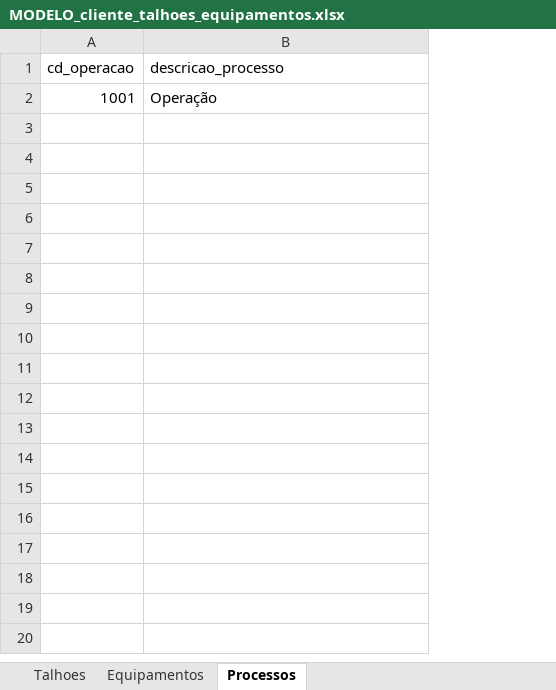
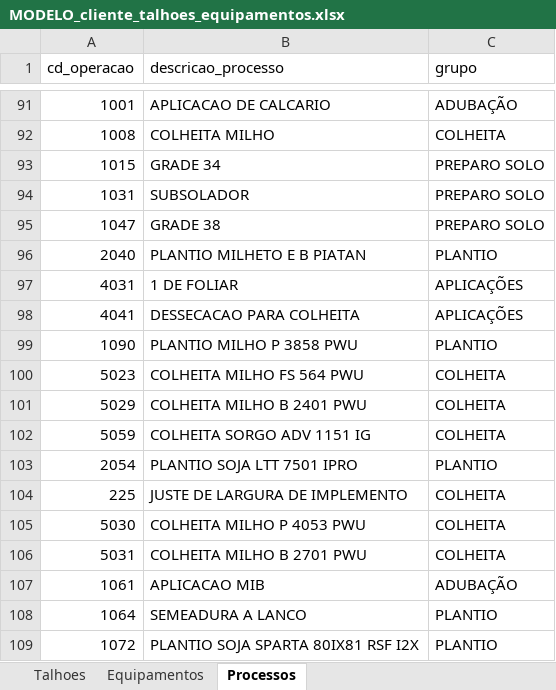
Before and after one commit to antoniomarcosdesa/relatorio-operacional-mapas-metas, an Excel workbook: clientes/agricrop/MODELO_cliente_talhoes_equipamentos.xlsx, sheet Processos, drawn as a sheet; only a part is shown, gaps mark what is left out; values as stored, in another font and other column widths than the file's, no borders; addresses are those after the commit; the diff covers the shown part only; the diff names each change by its address in the sheet, - before the commit and + after, or states it on an @@ line.

```diff
--- a/clientes/agricrop/MODELO_cliente_talhoes_equipamentos.xlsx (sheet Processos)
+++ b/clientes/agricrop/MODELO_cliente_talhoes_equipamentos.xlsx (sheet Processos)
+column C (grupo), row 91: ADUBAÇÃO
-B91 (descricao_processo): Operação
+B91 (descricao_processo): APLICACAO DE CALCARIO
+row 92: 1008 | COLHEITA MILHO | COLHEITA
+row 93: 1015 | GRADE 34 | PREPARO SOLO
+row 94: 1031 | SUBSOLADOR | PREPARO SOLO
+row 95: 1047 | GRADE 38 | PREPARO SOLO
+row 96: 2040 | PLANTIO MILHETO E B PIATAN | PLANTIO
+row 97: 4031 | 1 DE FOLIAR | APLICAÇÕES
+row 98: 4041 | DESSECACAO PARA COLHEITA | APLICAÇÕES
+row 99: 1090 | PLANTIO MILHO P 3858 PWU | PLANTIO
+row 100: 5023 | COLHEITA MILHO FS 564 PWU | COLHEITA
+row 101: 5029 | COLHEITA MILHO B 2401 PWU | COLHEITA
+row 102: 5059 | COLHEITA SORGO ADV 1151 IG | COLHEITA
+row 103: 2054 | PLANTIO SOJA LTT 7501 IPRO | PLANTIO
+row 104: 225 | JUSTE DE LARGURA DE IMPLEMENTO | COLHEITA
+row 105: 5030 | COLHEITA MILHO P 4053 PWU | COLHEITA
+row 106: 5031 | COLHEITA MILHO B 2701 PWU | COLHEITA
+row 107: 1061 | APLICACAO MIB | ADUBAÇÃO
+row 108: 1064 | SEMEADURA A LANCO | PLANTIO
+row 109: 1072 | PLANTIO SOJA SPARTA 80IX81 RSF I2X | PLANTIO
```
Also changed, not shown: 236 added rows elsewhere in this sheet, sheet Equipamentos, clientes/agrocangaia/metas_operacionais.xlsx, clientes/agroserra/MODELO_cliente_talhoes_equipamentos.xlsx, 15 other files.
